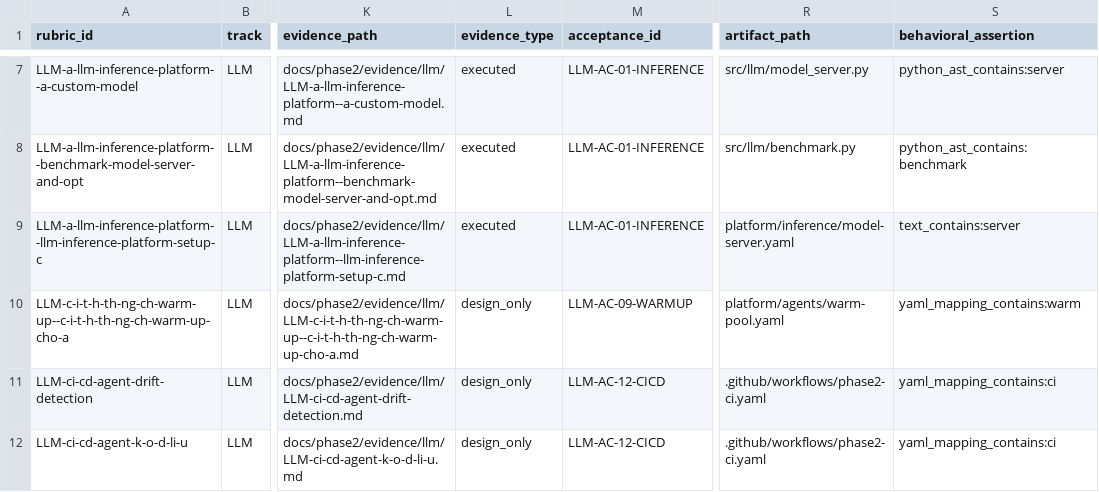
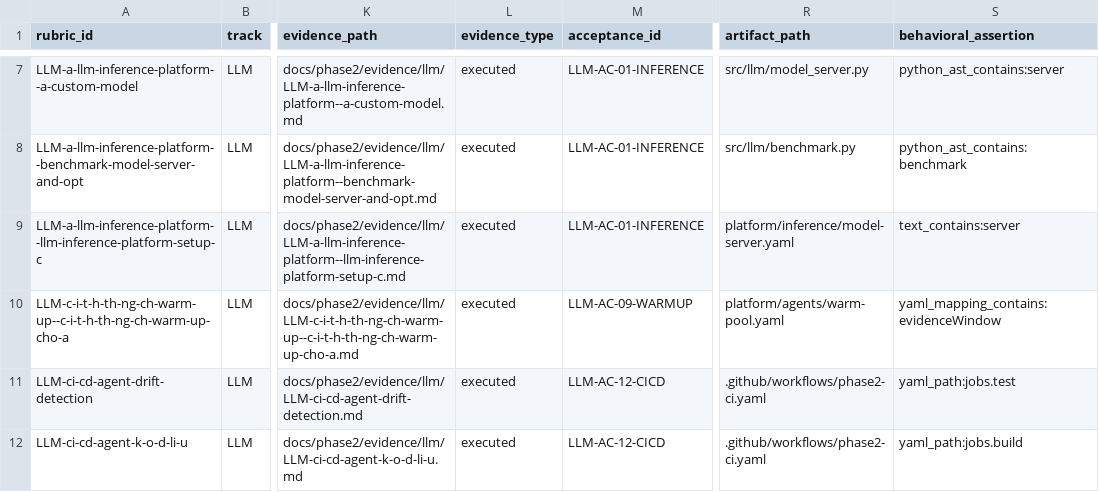
Before and after one commit to emanhthangngot/Financial-Distress-Data, a CSV file: docs/phase2/rubric-matrix.csv, drawn as a sheet; only a part is shown, gaps mark what is left out; the diff covers the shown part only; the diff names each change by its address in the sheet, - before the commit and + after, or states it on an @@ line.

Commit message:
docs(phase5): flip 11 rows to executed with live evidence, run Locust and warm-pool measurement
Real CI/CD digest-signing runs (rag-pipeline, feature/drift/coordinator
agents), Web API coverage/mutmut/equivalence/idempotency verification,
repository design contracts, and warm-pool cold/warm measurement now have
executed evidence with real command output, run IDs and GitOps PR numbers.
A/B testing rows stay design_only — genuinely blocked on a ReadWriteOnce
PVC that can't multi-attach across nodes while the primary inference
service holds it read-write; documented in the phase-05 status.

```diff
--- a/docs/phase2/rubric-matrix.csv
+++ b/docs/phase2/rubric-matrix.csv
-L10:L12 (evidence_type): design_only
+L10:L12 (evidence_type): executed
-S10 (behavioral_assertion): yaml_mapping_contains:warm
+S10 (behavioral_assertion): yaml_mapping_contains:evidenceWindow
-S11 (behavioral_assertion): yaml_mapping_contains:ci
+S11 (behavioral_assertion): yaml_path:jobs.test
-S12 (behavioral_assertion): yaml_mapping_contains:ci
+S12 (behavioral_assertion): yaml_path:jobs.build
```
Also changed, not shown: 16 edited cells elsewhere in this file, 19 other files.
